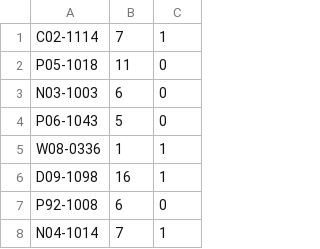
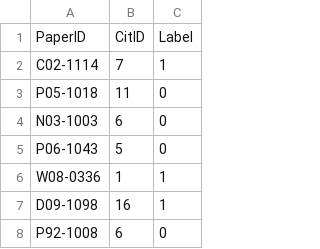
Before and after one commit to MorenoLaQuatra/scim-fte, a CSV file: AB_test.csv, drawn as a sheet; only a part is shown; the shorter side is filled out with more unchanged rows.

```diff
--- a/AB_test.csv
+++ b/AB_test.csv
@@ -1 +1,2 @@
+PaperID,CitID,Label
 C02-1114,7,1
```
Also changed, not shown: AB_train.csv, DT_predicted.csv, 14 other files.
